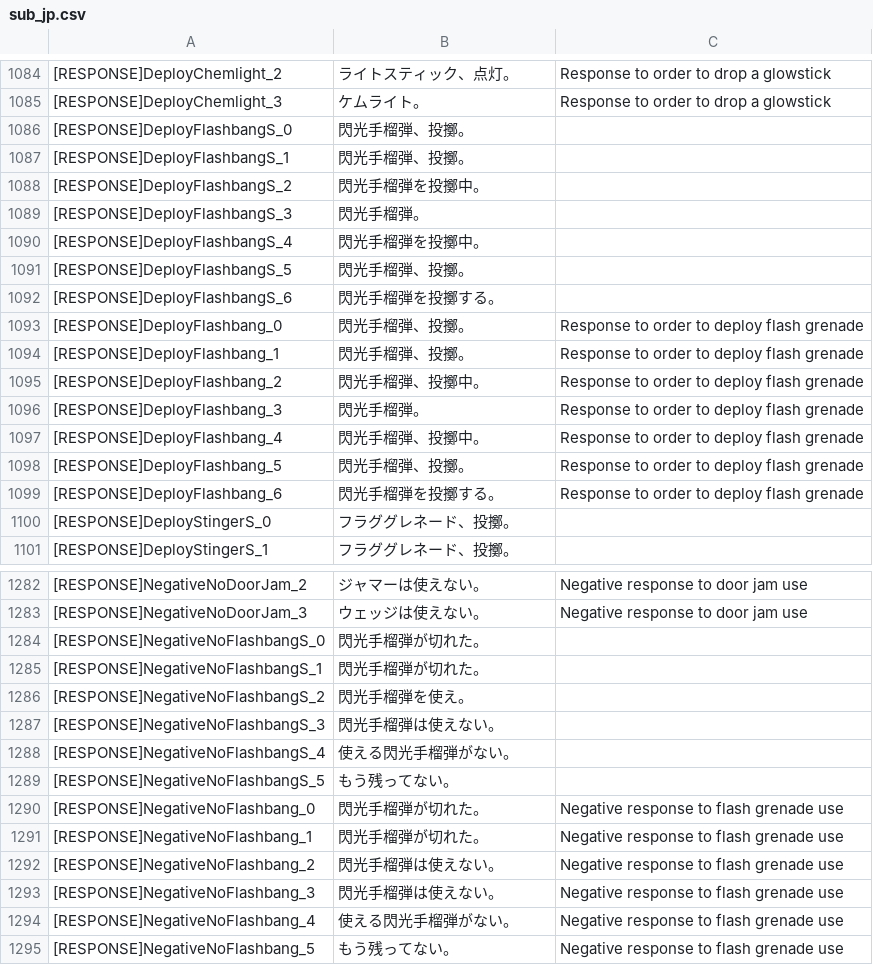
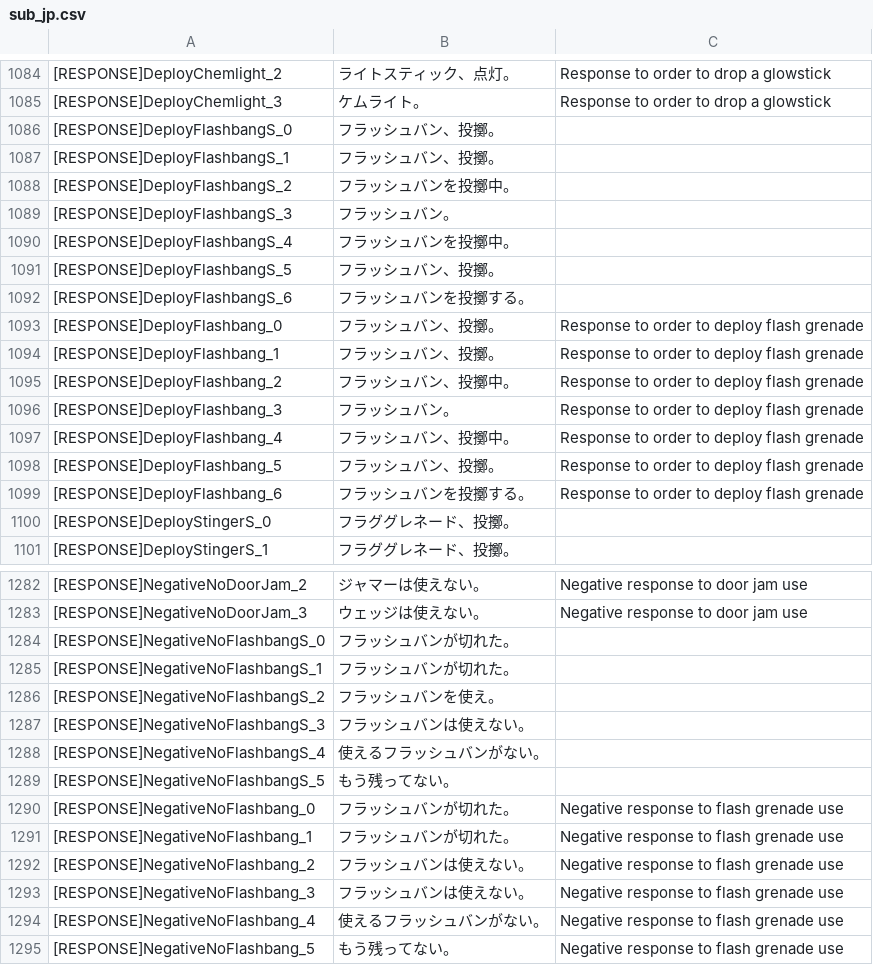
Before and after one commit to samex20000/RoN_jp_sub, a CSV file: VO/SWATA_01/sub_jp.csv, drawn as a sheet; only a part is shown, gaps mark what is left out; the diff covers the shown part only.

```diff
--- a/VO/SWATA_01/sub_jp.csv
+++ b/VO/SWATA_01/sub_jp.csv
@@ -1085,16 +1085,16 @@
 [RESPONSE]DeployChemlight_3,ケムライト。,Response to order to drop a glowstick
-[RESPONSE]DeployFlashbangS_0,閃光手榴弾、投擲。,
-[RESPONSE]DeployFlashbangS_1,閃光手榴弾、投擲。,
-[RESPONSE]DeployFlashbangS_2,閃光手榴弾を投擲中。,
-[RESPONSE]DeployFlashbangS_3,閃光手榴弾。,
-[RESPONSE]DeployFlashbangS_4,閃光手榴弾を投擲中。,
-[RESPONSE]DeployFlashbangS_5,閃光手榴弾、投擲。,
-[RESPONSE]DeployFlashbangS_6,閃光手榴弾を投擲する。,
-[RESPONSE]DeployFlashbang_0,閃光手榴弾、投擲。,Response to order to deploy flash grenade
-[RESPONSE]DeployFlashbang_1,閃光手榴弾、投擲。,Response to order to deploy flash grenade
-[RESPONSE]DeployFlashbang_2,閃光手榴弾、投擲中。,Response to order to deploy flash grenade
-[RESPONSE]DeployFlashbang_3,閃光手榴弾。,Response to order to deploy flash grenade
-[RESPONSE]DeployFlashbang_4,閃光手榴弾、投擲中。,Response to order to deploy flash grenade
-[RESPONSE]DeployFlashbang_5,閃光手榴弾、投擲。,Response to order to deploy flash grenade
-[RESPONSE]DeployFlashbang_6,閃光手榴弾を投擲する。,Response to order to deploy flash grenade
+[RESPONSE]DeployFlashbangS_0,フラッシュバン、投擲。,
+[RESPONSE]DeployFlashbangS_1,フラッシュバン、投擲。,
+[RESPONSE]DeployFlashbangS_2,フラッシュバンを投擲中。,
+[RESPONSE]DeployFlashbangS_3,フラッシュバン。,
+[RESPONSE]DeployFlashbangS_4,フラッシュバンを投擲中。,
+[RESPONSE]DeployFlashbangS_5,フラッシュバン、投擲。,
+[RESPONSE]DeployFlashbangS_6,フラッシュバンを投擲する。,
+[RESPONSE]DeployFlashbang_0,フラッシュバン、投擲。,Response to order to deploy flash grenade
+[RESPONSE]DeployFlashbang_1,フラッシュバン、投擲。,Response to order to deploy flash grenade
+[RESPONSE]DeployFlashbang_2,フラッシュバン、投擲中。,Response to order to deploy flash grenade
+[RESPONSE]DeployFlashbang_3,フラッシュバン。,Response to order to deploy flash grenade
+[RESPONSE]DeployFlashbang_4,フラッシュバン、投擲中。,Response to order to deploy flash grenade
+[RESPONSE]DeployFlashbang_5,フラッシュバン、投擲。,Response to order to deploy flash grenade
+[RESPONSE]DeployFlashbang_6,フラッシュバンを投擲する。,Response to order to deploy flash grenade
 [RESPONSE]DeployStingerS_0,フラググレネード、投擲。,
@@ -1283,13 +1283,13 @@
 [RESPONSE]NegativeNoDoorJam_3,ウェッジは使えない。,Negative response to door jam use
-[RESPONSE]NegativeNoFlashbangS_0,閃光手榴弾が切れた。,
-[RESPONSE]NegativeNoFlashbangS_1,閃光手榴弾が切れた。,
-[RESPONSE]NegativeNoFlashbangS_2,閃光手榴弾を使え。,
-[RESPONSE]NegativeNoFlashbangS_3,閃光手榴弾は使えない。,
-[RESPONSE]NegativeNoFlashbangS_4,使える閃光手榴弾がない。,
+[RESPONSE]NegativeNoFlashbangS_0,フラッシュバンが切れた。,
+[RESPONSE]NegativeNoFlashbangS_1,フラッシュバンが切れた。,
+[RESPONSE]NegativeNoFlashbangS_2,フラッシュバンを使え。,
+[RESPONSE]NegativeNoFlashbangS_3,フラッシュバンは使えない。,
+[RESPONSE]NegativeNoFlashbangS_4,使えるフラッシュバンがない。,
 [RESPONSE]NegativeNoFlashbangS_5,もう残ってない。,
-[RESPONSE]NegativeNoFlashbang_0,閃光手榴弾が切れた。,Negative response to flash grenade use
-[RESPONSE]NegativeNoFlashbang_1,閃光手榴弾が切れた。,Negative response to flash grenade use
-[RESPONSE]NegativeNoFlashbang_2,閃光手榴弾は使えない。,Negative response to flash grenade use
-[RESPONSE]NegativeNoFlashbang_3,閃光手榴弾は使えない。,Negative response to flash grenade use
-[RESPONSE]NegativeNoFlashbang_4,使える閃光手榴弾がない。,Negative response to flash grenade use
+[RESPONSE]NegativeNoFlashbang_0,フラッシュバンが切れた。,Negative response to flash grenade use
+[RESPONSE]NegativeNoFlashbang_1,フラッシュバンが切れた。,Negative response to flash grenade use
+[RESPONSE]NegativeNoFlashbang_2,フラッシュバンは使えない。,Negative response to flash grenade use
+[RESPONSE]NegativeNoFlashbang_3,フラッシュバンは使えない。,Negative response to flash grenade use
+[RESPONSE]NegativeNoFlashbang_4,使えるフラッシュバンがない。,Negative response to flash grenade use
 [RESPONSE]NegativeNoFlashbang_5,もう残ってない。,Negative response to flash grenade use
```
Also changed, not shown: 38 edited cells elsewhere in this file, VO/SWATA_02/sub_jp.csv, VO/SWATA_03/sub_jp.csv, 10 other files.
